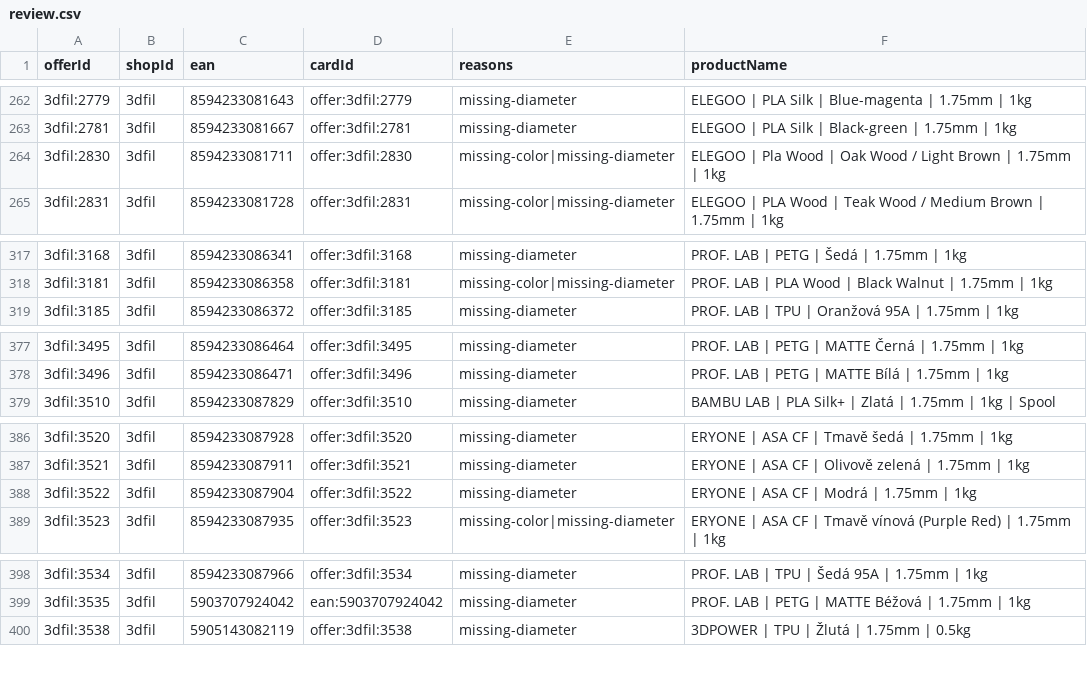
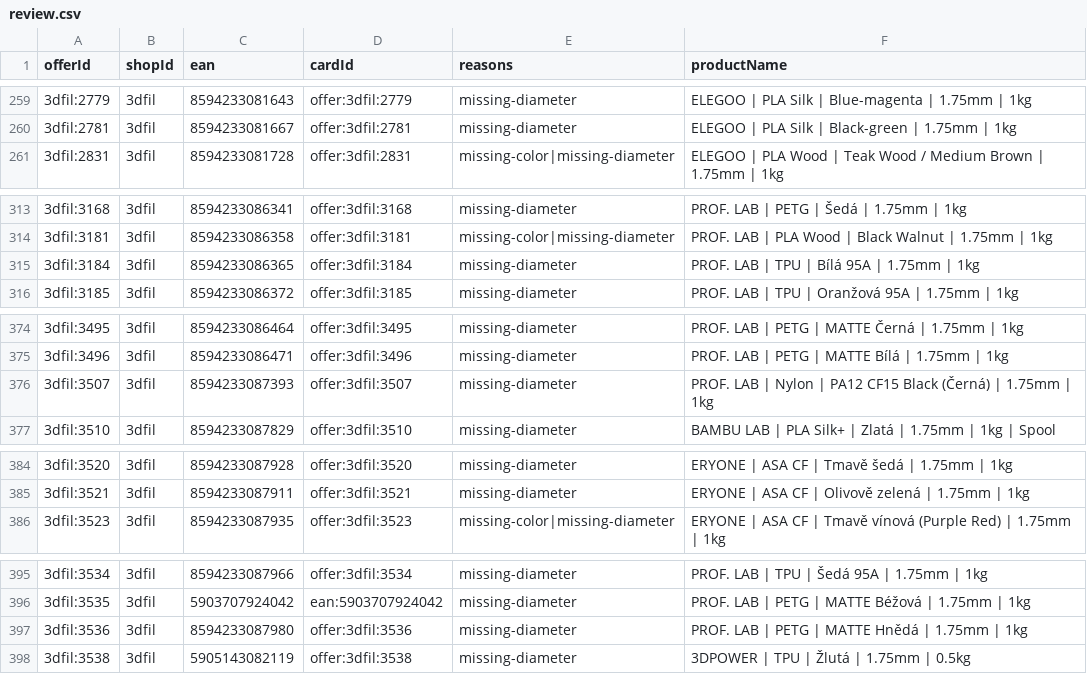
Before and after one commit to prochazkao-cmyk/prvnivrstva.cz, a CSV file: src/data/filament-normalization/review.csv, drawn as a sheet; only a part is shown, gaps mark what is left out; the diff covers the shown part only.

```diff
--- a/src/data/filament-normalization/review.csv
+++ b/src/data/filament-normalization/review.csv
@@ -263,3 +260,2 @@ offerId,shopId,ean,cardId,reasons,productName
 3dfil:2781,3dfil,8594233081667,offer:3dfil:2781,missing-diameter,ELEGOO | PLA Silk | Black-green | 1.75mm | 1kg
-3dfil:2830,3dfil,8594233081711,offer:3dfil:2830,missing-color|missing-diameter,ELEGOO | Pla Wood | Oak Wood / Light Brown | 1.75mm | 1kg
 3dfil:2831,3dfil,8594233081728,offer:3dfil:2831,missing-color|missing-diameter,ELEGOO | PLA Wood | Teak Wood / Medium Brown | 1.75mm | 1kg
@@ -318,2 +314,3 @@ offerId,shopId,ean,cardId,reasons,productName
 3dfil:3181,3dfil,8594233086358,offer:3dfil:3181,missing-color|missing-diameter,PROF. LAB | PLA Wood | Black Walnut | 1.75mm | 1kg
+3dfil:3184,3dfil,8594233086365,offer:3dfil:3184,missing-diameter,PROF. LAB | TPU | Bílá 95A | 1.75mm | 1kg
 3dfil:3185,3dfil,8594233086372,offer:3dfil:3185,missing-diameter,PROF. LAB | TPU | Oranžová 95A | 1.75mm | 1kg
@@ -378,2 +375,3 @@ offerId,shopId,ean,cardId,reasons,productName
 3dfil:3496,3dfil,8594233086471,offer:3dfil:3496,missing-diameter,PROF. LAB | PETG | MATTE Bílá | 1.75mm | 1kg
+3dfil:3507,3dfil,8594233087393,offer:3dfil:3507,missing-diameter,PROF. LAB | Nylon | PA12 CF15 Black (Černá) | 1.75mm | 1kg
 3dfil:3510,3dfil,8594233087829,offer:3dfil:3510,missing-diameter,BAMBU LAB | PLA Silk+ | Zlatá | 1.75mm | 1kg | Spool
@@ -387,3 +385,2 @@ offerId,shopId,ean,cardId,reasons,productName
 3dfil:3521,3dfil,8594233087911,offer:3dfil:3521,missing-diameter,ERYONE | ASA CF | Olivově zelená | 1.75mm | 1kg
-3dfil:3522,3dfil,8594233087904,offer:3dfil:3522,missing-diameter,ERYONE | ASA CF | Modrá | 1.75mm | 1kg
 3dfil:3523,3dfil,8594233087935,offer:3dfil:3523,missing-color|missing-diameter,ERYONE | ASA CF | Tmavě vínová (Purple Red) | 1.75mm | 1kg
@@ -399,2 +396,3 @@ offerId,shopId,ean,cardId,reasons,productName
 3dfil:3535,3dfil,5903707924042,ean:5903707924042,missing-diameter,PROF. LAB | PETG | MATTE Béžová | 1.75mm | 1kg
+3dfil:3536,3dfil,8594233087980,offer:3dfil:3536,missing-diameter,PROF. LAB | PETG | MATTE Hnědá | 1.75mm | 1kg
 3dfil:3538,3dfil,5905143082119,offer:3dfil:3538,missing-diameter,3DPOWER | TPU | Žlutá | 1.75mm | 0.5kg
```
Also changed, not shown: 4 added rows, 5 removed rows and 1 edited cell elsewhere in this file, 6 other files.
